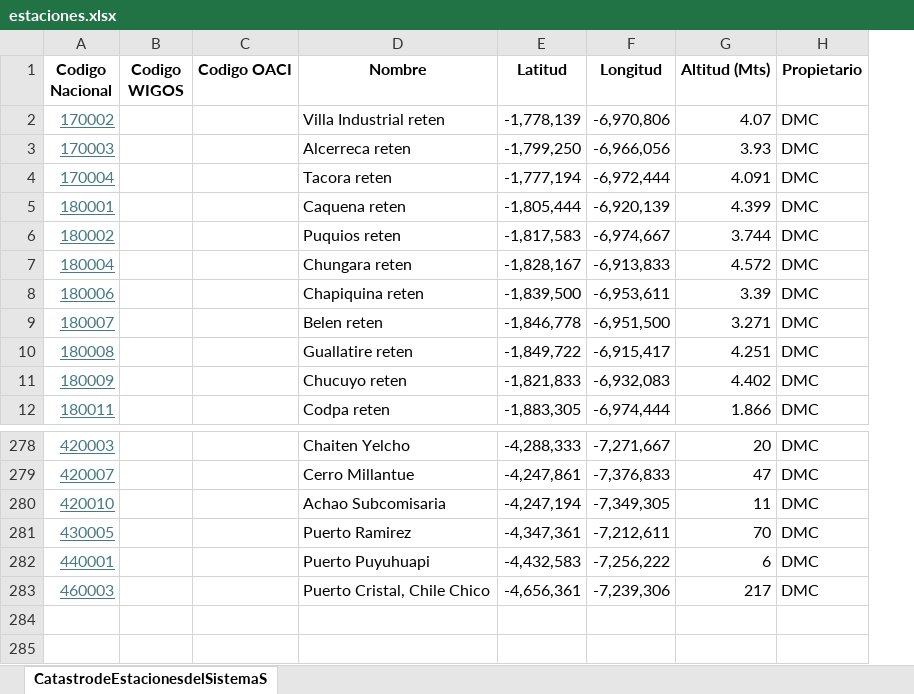
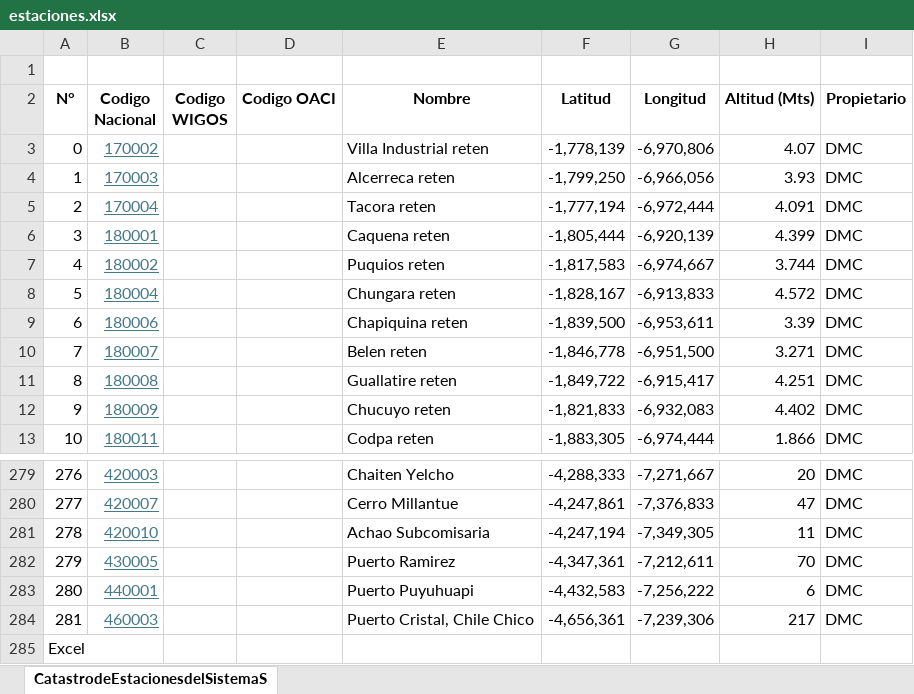
Before and after one commit to danielmzh/datasets-, an Excel workbook: estaciones.xlsx, sheet CatastrodeEstacionesdelSistemaS, drawn as a sheet; only a part is shown, gaps mark what is left out; values as stored, in another font and other column widths than the file's, no borders; addresses are those after the commit; the diff names each change by its address in the sheet, - before the commit and + after, or states it on an @@ line.

Commit message:
Add files via upload

```diff
--- a/estaciones.xlsx (sheet CatastrodeEstacionesdelSistemaS)
+++ b/estaciones.xlsx (sheet CatastrodeEstacionesdelSistemaS)
+column A (N°), rows 3-13: 0 | 1 | 2 | 3 | 4 | 5 | 6 | 7 | 8 | 9 | 10; rows 279-284: 276 | 277 | 278 | 279 | 280 | 281
+row 1: (empty)
+row 285: Excel
```
